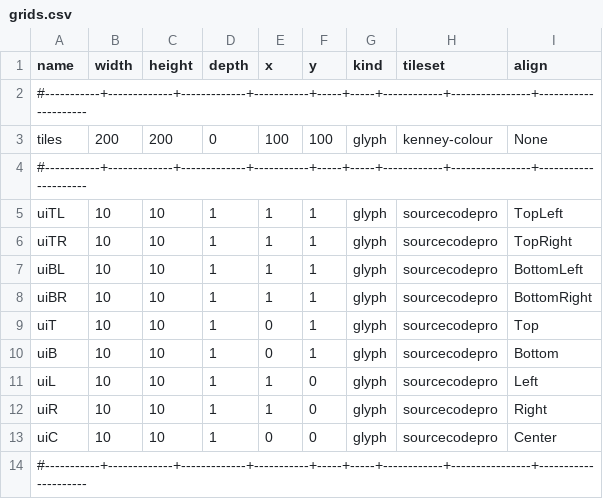
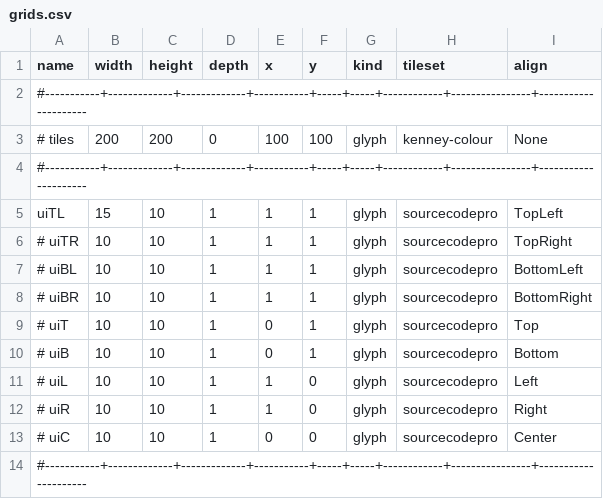
Before and after one commit to roguelikers/svarog, a CSV file: assets/grids.csv, drawn as a sheet.

Commit message:
Set, print, rect functionality for grids

```diff
--- a/assets/grids.csv
+++ b/assets/grids.csv
@@ -2,13 +2,13 @@
 #-----------+-------------+-------------+-----------+-----+-----+------------+----------------+---------------------
-   tiles    |         200 |         200 |         0 | 100 | 100 | glyph      | kenney-colour  | None
+#  tiles    |         200 |         200 |         0 | 100 | 100 | glyph      | kenney-colour  | None
 #-----------+-------------+-------------+-----------+-----+-----+------------+----------------+---------------------
-   uiTL     |          10 |          10 |         1 |   1 |   1 | glyph      | sourcecodepro  | TopLeft
-   uiTR     |          10 |          10 |         1 |   1 |   1 | glyph      | sourcecodepro  | TopRight
-   uiBL     |          10 |          10 |         1 |   1 |   1 | glyph      | sourcecodepro  | BottomLeft
-   uiBR     |          10 |          10 |         1 |   1 |   1 | glyph      | sourcecodepro  | BottomRight
-   uiT      |          10 |          10 |         1 |   0 |   1 | glyph      | sourcecodepro  | Top
-   uiB      |          10 |          10 |         1 |   0 |   1 | glyph      | sourcecodepro  | Bottom
-   uiL      |          10 |          10 |         1 |   1 |   0 | glyph      | sourcecodepro  | Left
-   uiR      |          10 |          10 |         1 |   1 |   0 | glyph      | sourcecodepro  | Right
-   uiC      |          10 |          10 |         1 |   0 |   0 | glyph      | sourcecodepro  | Center
+   uiTL     |          15 |          10 |         1 |   1 |   1 | glyph      | sourcecodepro  | TopLeft
+#  uiTR     |          10 |          10 |         1 |   1 |   1 | glyph      | sourcecodepro  | TopRight
+#  uiBL     |          10 |          10 |         1 |   1 |   1 | glyph      | sourcecodepro  | BottomLeft
+#  uiBR     |          10 |          10 |         1 |   1 |   1 | glyph      | sourcecodepro  | BottomRight
+#  uiT      |          10 |          10 |         1 |   0 |   1 | glyph      | sourcecodepro  | Top
+#  uiB      |          10 |          10 |         1 |   0 |   1 | glyph      | sourcecodepro  | Bottom
+#  uiL      |          10 |          10 |         1 |   1 |   0 | glyph      | sourcecodepro  | Left
+#  uiR      |          10 |          10 |         1 |   1 |   0 | glyph      | sourcecodepro  | Right
+#  uiC      |          10 |          10 |         1 |   0 |   0 | glyph      | sourcecodepro  | Center
 #-----------+-------------+-------------+-----------+-----+-----+------------+----------------+---------------------
```
Also changed, not shown: assets/kenney-colour/kenney-colour.font.csv, assets/kenney-mono/kenney-mono.font.csv, 7 other files.
